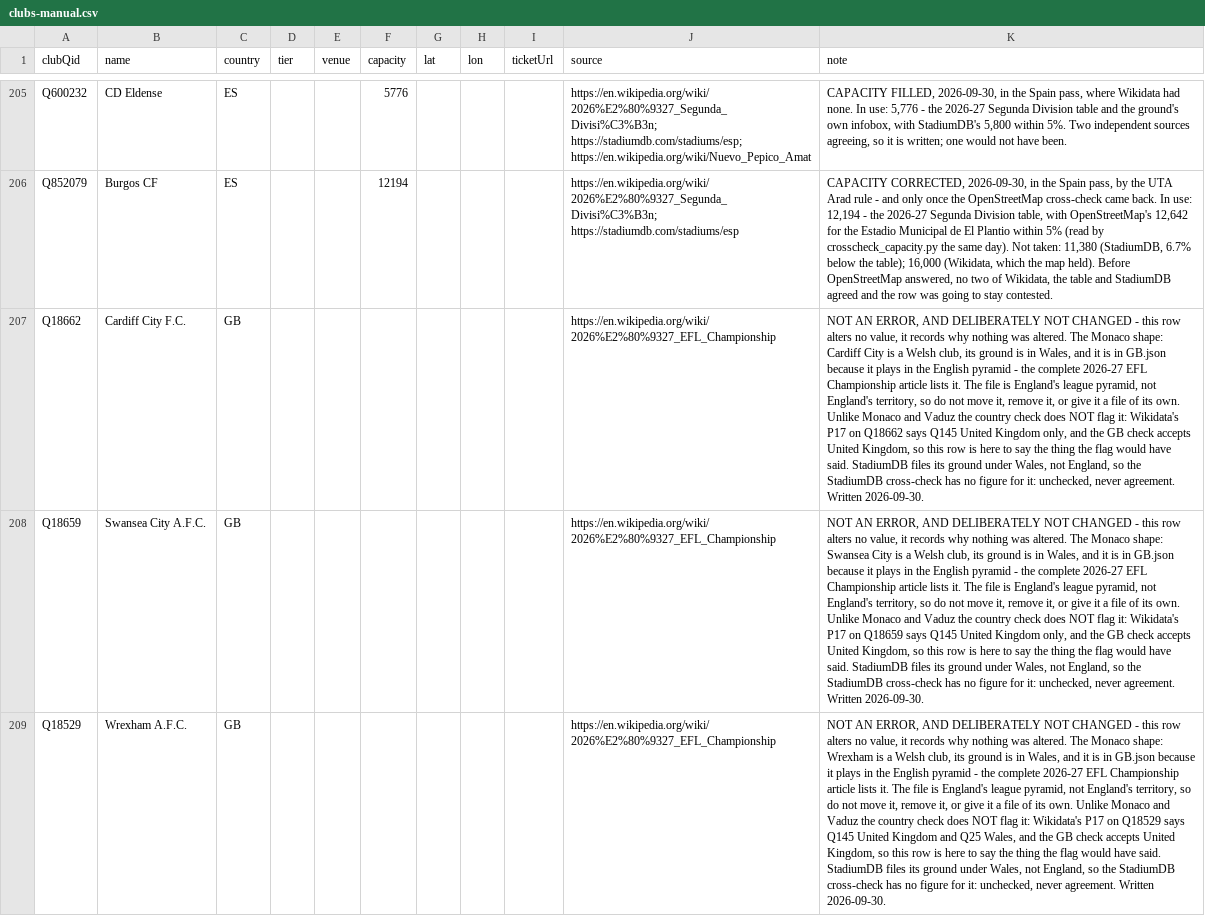
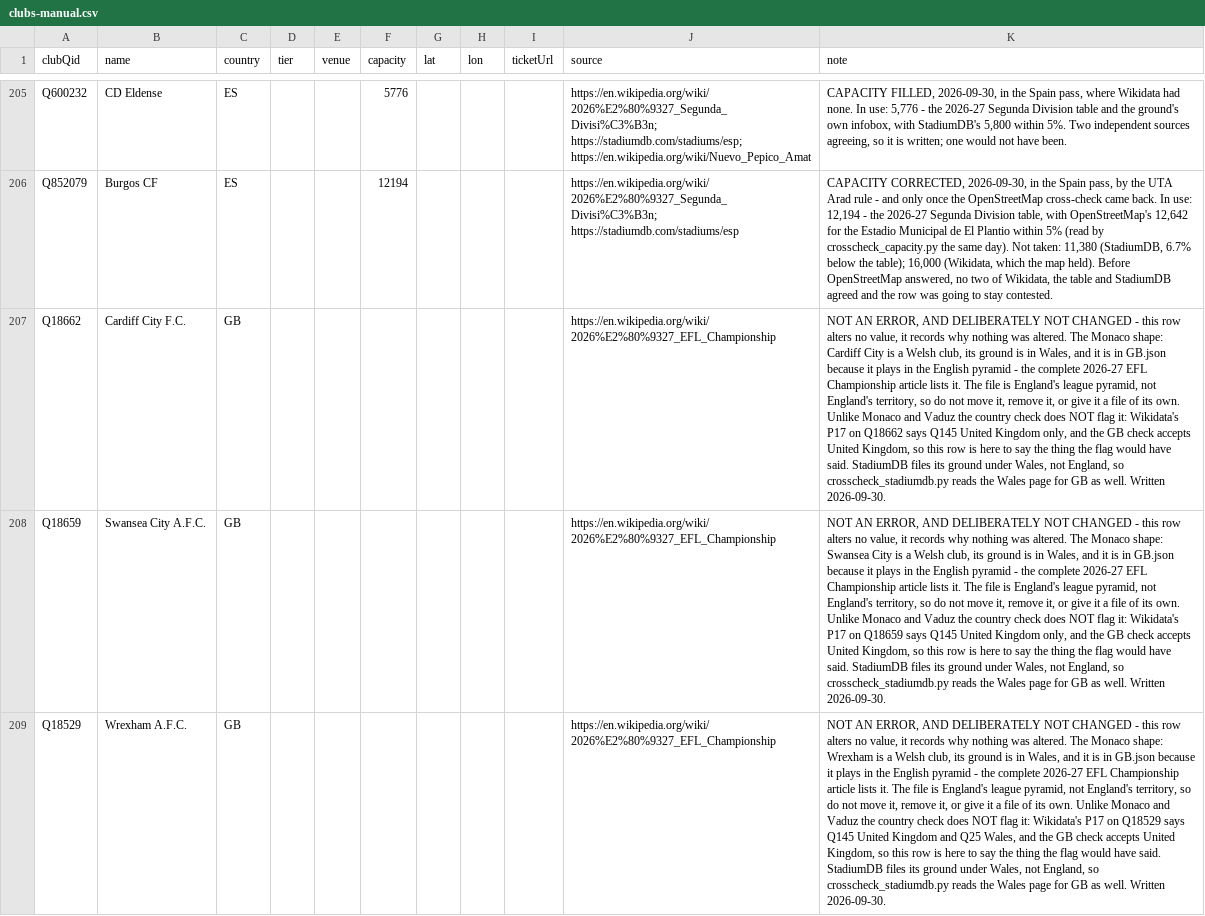
Before and after one commit to AlexGrozavul/Football, a CSV file: data/clubs-manual.csv, drawn as a sheet; only a part is shown, gaps mark what is left out; the diff names each change by its address in the sheet, - before the commit and + after, or states it on an @@ line.

```diff
--- a/data/clubs-manual.csv
+++ b/data/clubs-manual.csv
-K207 (note): …England, so the StadiumDB cross-check has no figure for it: unchecked, never agreement. Written 2026-09-30.
+K207 (note): …England, so crosscheck_stadiumdb.py reads the Wales page for GB as well. Written 2026-09-30.
-K208 (note): …England, so the StadiumDB cross-check has no figure for it: unchecked, never agreement. Written 2026-09-30.
+K208 (note): …England, so crosscheck_stadiumdb.py reads the Wales page for GB as well. Written 2026-09-30.
-K209 (note): …England, so the StadiumDB cross-check has no figure for it: unchecked, never agreement. Written 2026-09-30.
+K209 (note): …England, so crosscheck_stadiumdb.py reads the Wales page for GB as well. Written 2026-09-30.
```
Also changed, not shown: 3 other files.
